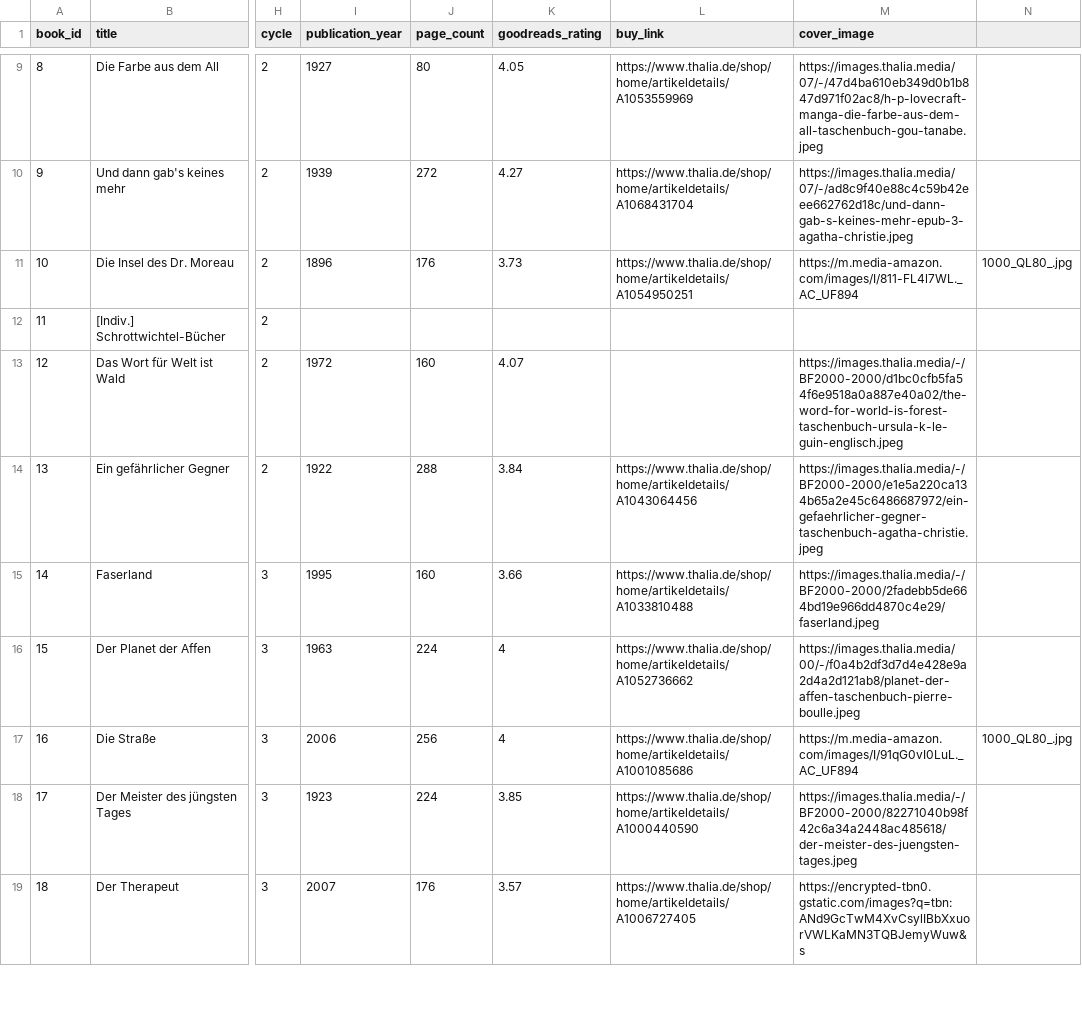
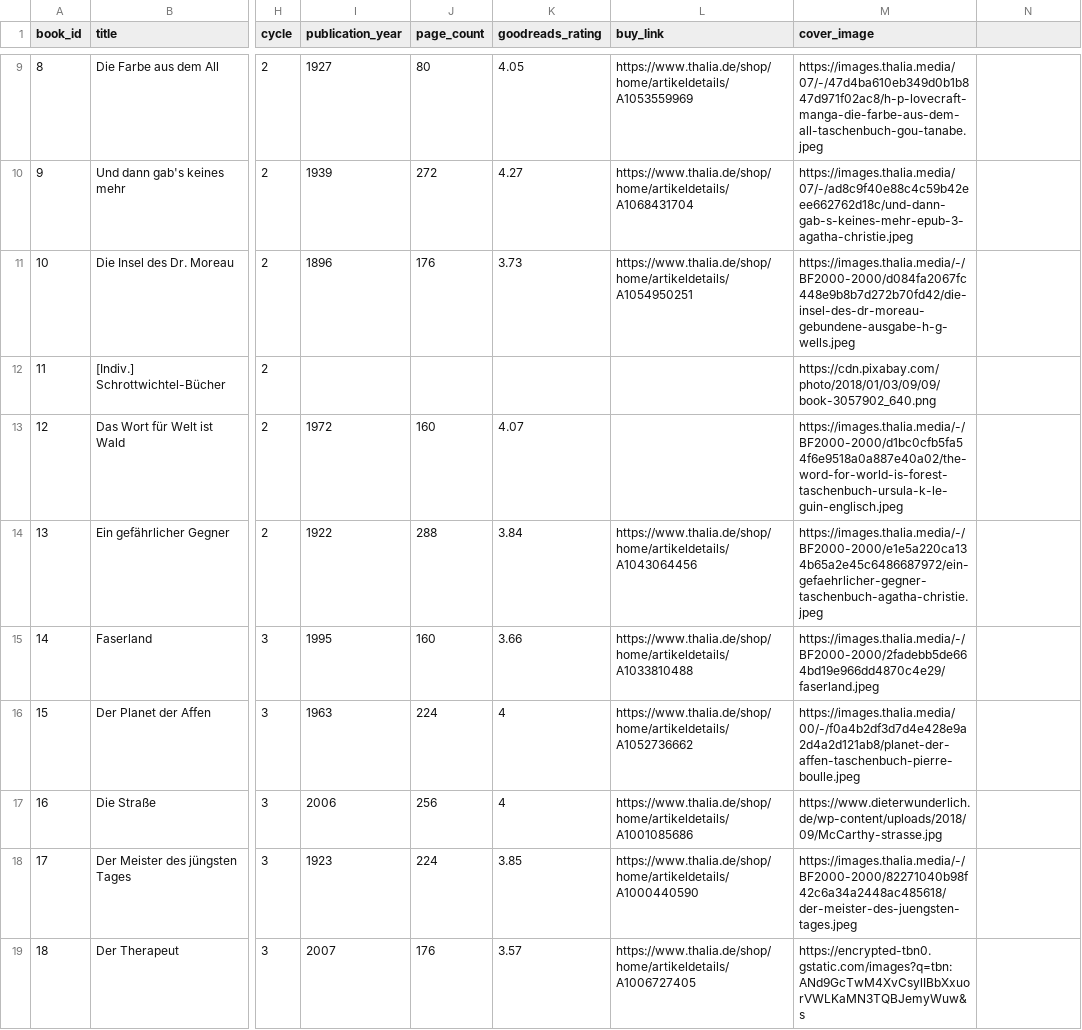
Before and after one commit to ddunkelmann/vskr-buchclub, a CSV file: data/books.csv, drawn as a sheet; only a part is shown, gaps mark what is left out; the diff names each change by its address in the sheet, - before the commit and + after, or states it on an @@ line.

```diff
--- a/data/books.csv
+++ b/data/books.csv
-M11 (cover_image): https://m.media-amazon.com/images/I/811-FL4l7WL._AC_UF894
+M11 (cover_image): https://images.thalia.media/-/BF2000-2000/d084fa2067fc448e9b8b7d272b70fd42/die-insel-des-dr-moreau-gebundene-ausgabe-h-g-wells.jpeg
-N11: 1000_QL80_.jpg
+N11: (empty)
-M12 (cover_image): (empty)
+M12 (cover_image): https://cdn.pixabay.com/photo/2018/01/03/09/09/book-3057902_640.png
-M17 (cover_image): https://m.media-amazon.com/images/I/91qG0vI0LuL._AC_UF894
+M17 (cover_image): https://www.dieterwunderlich.de/wp-content/uploads/2018/09/McCarthy-strasse.jpg
-N17: 1000_QL80_.jpg
+N17: (empty)
```
Also changed, not shown: 3 other files.
